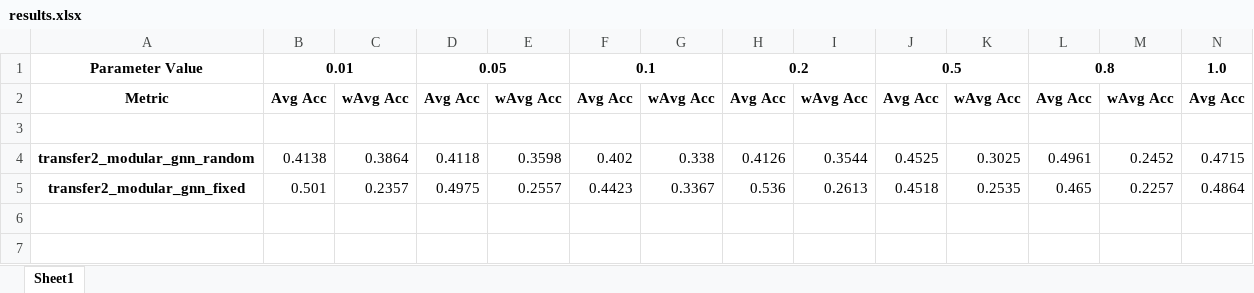
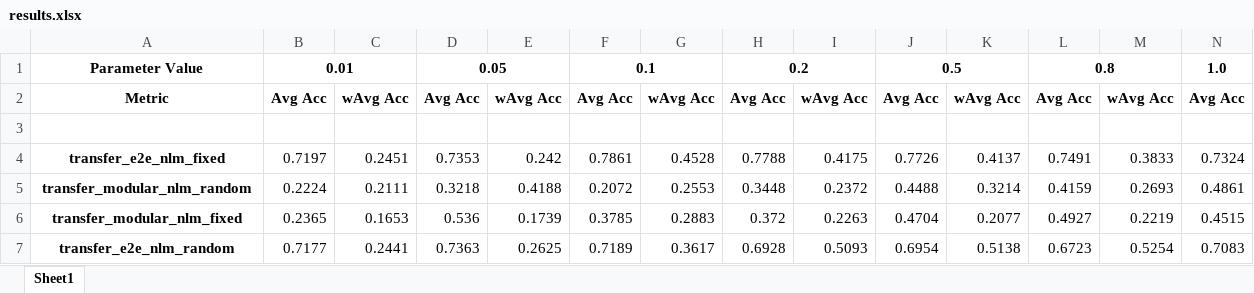
Before and after one commit to Jaraxxus-Me/LogiCity, an Excel workbook: results.xlsx, sheet Sheet1, drawn as a sheet; only a part is shown; values as stored, in another font and other column widths than the file's, no borders; removed rows and columns are numbered as before the commit, all else as after; rows hold the shown columns only; the diff names each change by its address in the sheet, - before the commit and + after, or states it on an @@ line.

```diff
--- a/results.xlsx (sheet Sheet1)
+++ b/results.xlsx (sheet Sheet1)
-row 4: transfer2_modular_gnn_random | 0.4138 | 0.3864 | 0.4118 | 0.3598 | 0.402 | 0.338 | 0.4126 | 0.3544 | 0.4525 | 0.3025 | 0.4961 | 0.2452 | 0.4715
-row 5: transfer2_modular_gnn_fixed | 0.501 | 0.2357 | 0.4975 | 0.2557 | 0.4423 | 0.3367 | 0.536 | 0.2613 | 0.4518 | 0.2535 | 0.465 | 0.2257 | 0.4864
+row 4: transfer_e2e_nlm_fixed | 0.7197 | 0.2451 | 0.7353 | 0.242 | 0.7861 | 0.4528 | 0.7788 | 0.4175 | 0.7726 | 0.4137 | 0.7491 | 0.3833 | 0.7324
+row 5: transfer_modular_nlm_random | 0.2224 | 0.2111 | 0.3218 | 0.4188 | 0.2072 | 0.2553 | 0.3448 | 0.2372 | 0.4488 | 0.3214 | 0.4159 | 0.2693 | 0.4861
+row 6: transfer_modular_nlm_fixed | 0.2365 | 0.1653 | 0.536 | 0.1739 | 0.3785 | 0.2883 | 0.372 | 0.2263 | 0.4704 | 0.2077 | 0.4927 | 0.2219 | 0.4515
+row 7: transfer_e2e_nlm_random | 0.7177 | 0.2441 | 0.7363 | 0.2625 | 0.7189 | 0.3617 | 0.6928 | 0.5093 | 0.6954 | 0.5138 | 0.6723 | 0.5254 | 0.7083
```
Also changed, not shown: 5 other files.
